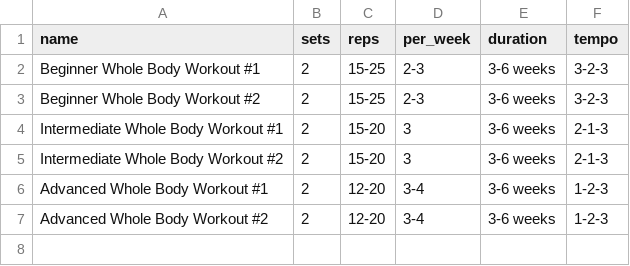
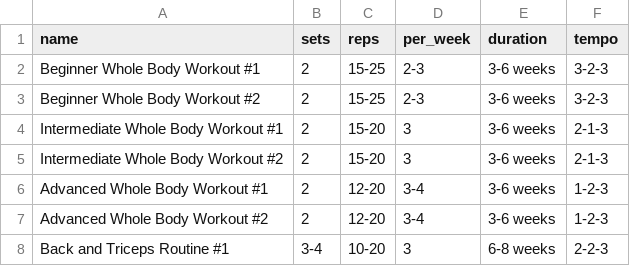
Before and after one commit to jmcmains/exercise_app, a CSV file: csv/workouts.csv, drawn as a sheet.

```diff
--- a/csv/workouts.csv
+++ b/csv/workouts.csv
@@ -7 +7,2 @@ Advanced Whole Body Workout #1,2,12-20,3-4,3-6 weeks,1-2-3
 Advanced Whole Body Workout #2,2,12-20,3-4,3-6 weeks,1-2-3
+Back and Triceps Routine #1,3-4,10-20,3,6-8 weeks,2-2-3
```
Also changed, not shown: csv/exercise_workouts.csv, 2 other files.
